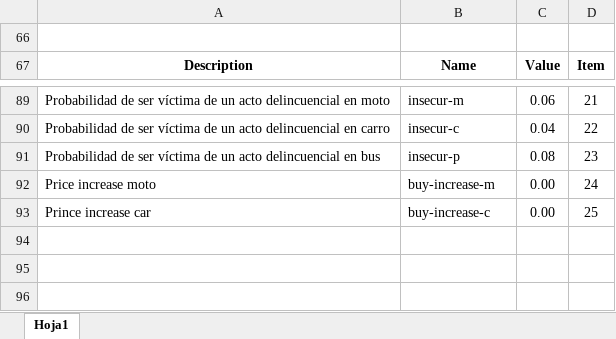
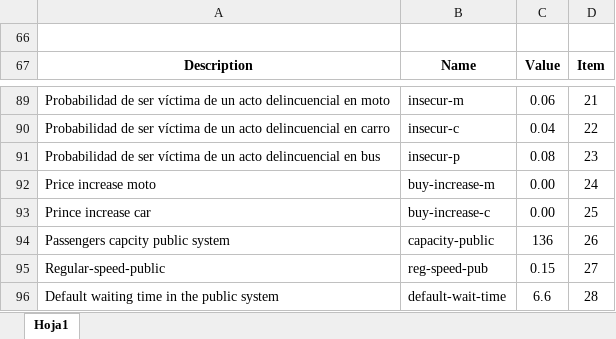
Before and after one commit to maxmalikov/Cali-Transport-Sim, an Excel workbook: Netlogo/CSV Variables.xlsx, sheet Hoja1, drawn as a sheet; only a part is shown, gaps mark what is left out; values as stored, in another font and other column widths than the file's, no borders; the diff names each change by its address in the sheet, - before the commit and + after, or states it on an @@ line.

Commit message:
Update tech attributes calculation
- correction of t-type 1 (car) and 2 (moto). In the tech attributes calculations  it was the other way around.
- correction of name of the csv file
- addition of the time update procedure
- calculation of time score
- scale for population introduced as an input in the interface. It is easier to change in this way.

```diff
--- a/Netlogo/CSV Variables.xlsx (sheet Hoja1)
+++ b/Netlogo/CSV Variables.xlsx (sheet Hoja1)
+row 94: Passengers capcity public system | capacity-public | 136 | 26
+row 95: Regular-speed-public | reg-speed-pub | 0.15 | 27
+row 96: Default waiting time in the public system | default-wait-time | 6.6 | 28
```
Also changed, not shown: 5 other files.
